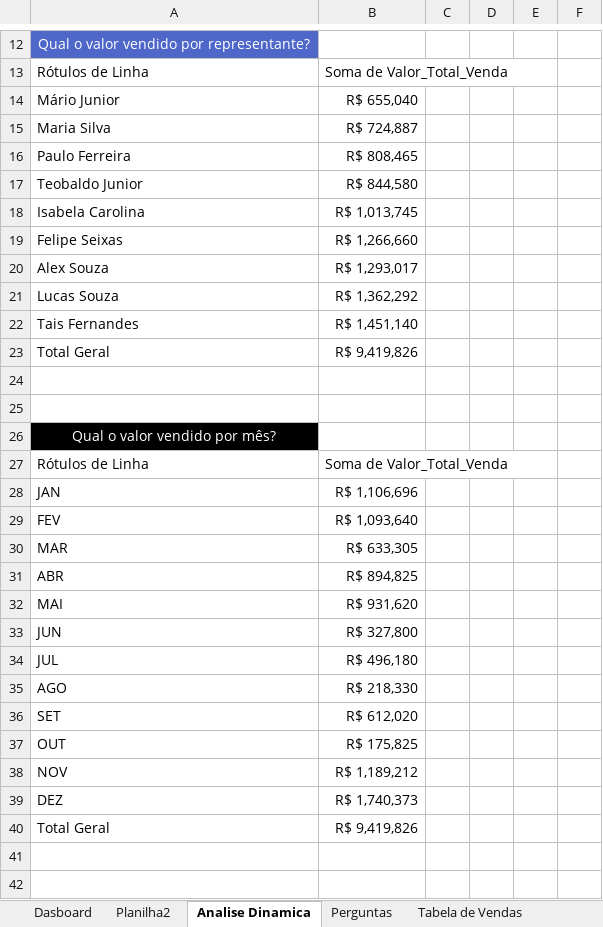
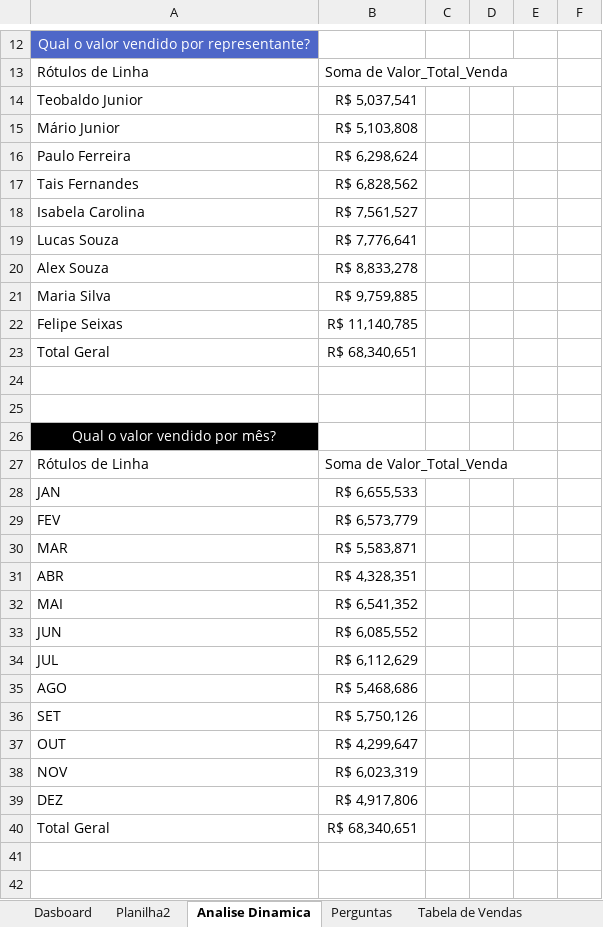
Before and after one commit to hugodevelopment/Excel-Estudos, an Excel workbook: Dashboards e Tratamento de dados/1 - Base de Dados.xlsx, sheet Analise Dinamica, drawn as a sheet; only a part is shown, gaps mark what is left out; values as stored, in another font and other column widths than the file's, no borders; conditional formats not drawn; 1 other sheet too large or unreadable and not compared; removed rows and columns are numbered as before the commit, all else as after; the diff covers the shown part only; the diff names each change by its address in the sheet, - before the commit and + after, or states it on an @@ line.

```diff
--- a/Dashboards e Tratamento de dados/1 - Base de Dados.xlsx (sheet Analise Dinamica)
+++ b/Dashboards e Tratamento de dados/1 - Base de Dados.xlsx (sheet Analise Dinamica)
+row 14: Teobaldo Junior | R$ 5,037,541
-B15: R$ 655,040
+B15: R$ 5,103,808
-row 15: Maria Silva | R$ 724,887
-B16: R$ 808,465
+B16: R$ 6,298,624
-row 17: Teobaldo Junior | R$ 844,580
+row 17: Tais Fernandes | R$ 6,828,562
-B18: R$ 1,013,745
+B18: R$ 7,561,527
-row 19: Felipe Seixas | R$ 1,266,660
+row 19: Lucas Souza | R$ 7,776,641
-B20: R$ 1,293,017
+B20: R$ 8,833,278
-row 21: Lucas Souza | R$ 1,362,292
-row 22: Tais Fernandes | R$ 1,451,140
+row 21: Maria Silva | R$ 9,759,885
+row 22: Felipe Seixas | R$ 11,140,785
-B23: R$ 9,419,826
+B23: R$ 68,340,651
-B28: R$ 1,106,696
+B28: R$ 6,655,533
-B29: R$ 1,093,640
+B29: R$ 6,573,779
-B30: R$ 633,305
+B30: R$ 5,583,871
-B31: R$ 894,825
+B31: R$ 4,328,351
-B32: R$ 931,620
+B32: R$ 6,541,352
-B33: R$ 327,800
+B33: R$ 6,085,552
-B34: R$ 496,180
+B34: R$ 6,112,629
-B35: R$ 218,330
+B35: R$ 5,468,686
-B36: R$ 612,020
+B36: R$ 5,750,126
-B37: R$ 175,825
+B37: R$ 4,299,647
-B38: R$ 1,189,212
+B38: R$ 6,023,319
-B39: R$ 1,740,373
+B39: R$ 4,917,806
-B40: R$ 9,419,826
+B40: R$ 68,340,651
```
Also changed, not shown: 8 added rows, 1 removed row and 24 edited cells elsewhere in this sheet, charts or pictures, 3 other files.
